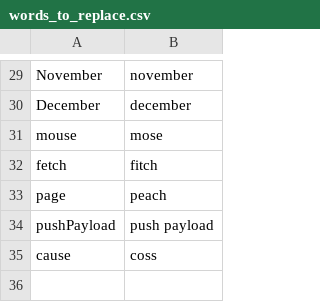
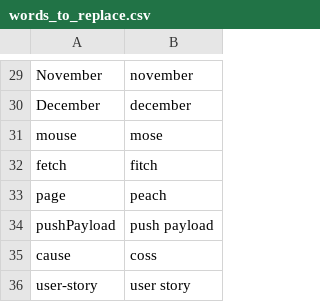
Before and after one commit to SandeepJoel/joel-talon, a CSV file: settings/words_to_replace.csv, drawn as a sheet; only a part is shown, gaps mark what is left out; the diff names each change by its address in the sheet, - before the commit and + after, or states it on an @@ line.

```diff
--- a/settings/words_to_replace.csv
+++ b/settings/words_to_replace.csv
+row 36: user-story | user story
```
Also changed, not shown: settings/additional_words.csv, 9 other files.
